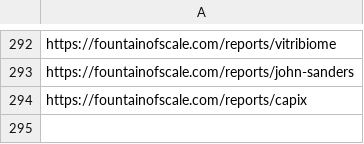
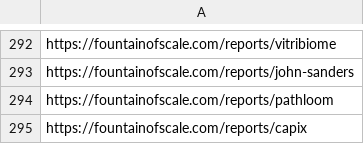
Before and after one commit to actsie/auto-factory-demo, a CSV file: insight-report-urls.csv, drawn as a sheet; only a part is shown, gaps mark what is left out.

Commit message:
Add 1 insight report: Pathloom

```diff
--- a/insight-report-urls.csv
+++ b/insight-report-urls.csv
@@ -293,2 +293,3 @@ https://fountainofscale.com/reports/vitribiome
 https://fountainofscale.com/reports/john-sanders
+https://fountainofscale.com/reports/pathloom
 https://fountainofscale.com/reports/capix
```
Also changed, not shown: 2 other files.
